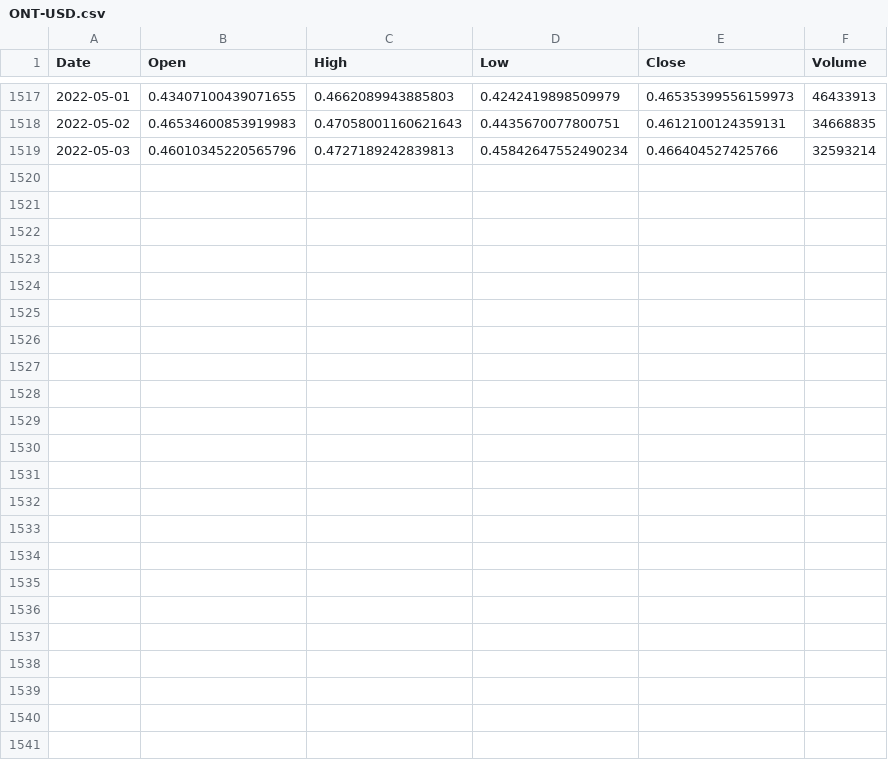
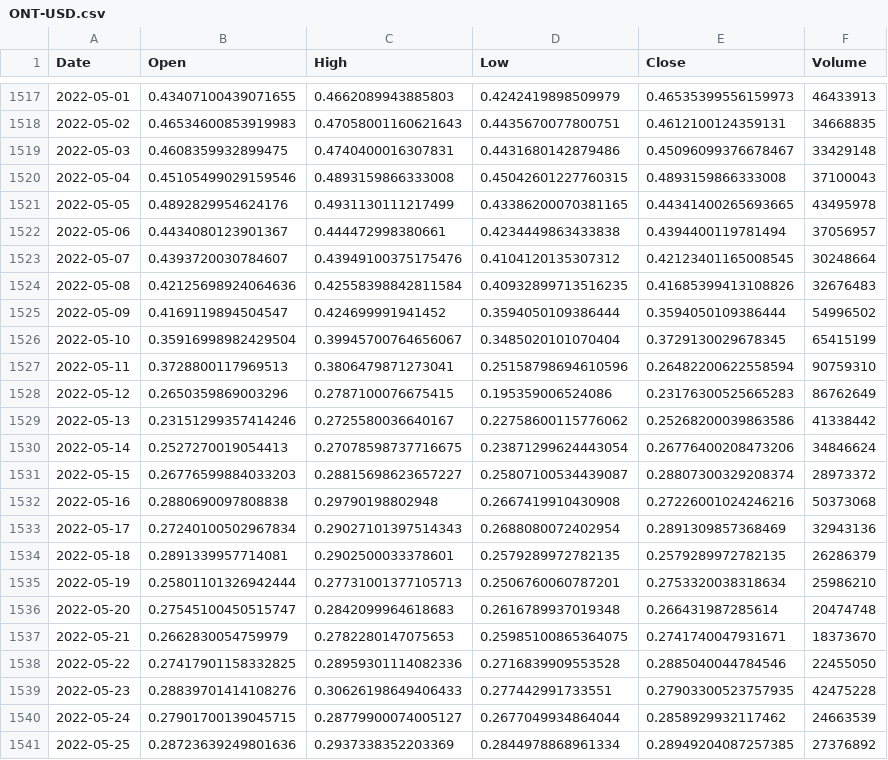
Before and after one commit to BurakOzuesen/DSCP, a CSV file: data/raw_data/ONT-USD.csv, drawn as a sheet; only a part is shown, gaps mark what is left out.

```diff
--- a/data/raw_data/ONT-USD.csv
+++ b/data/raw_data/ONT-USD.csv
@@ -1518,2 +1518,24 @@ Date,Open,High,Low,Close,Volume
 2022-05-02,0.46534600853919983,0.47058001160621643,0.4435670077800751,0.4612100124359131,34668835
-2022-05-03,0.46010345220565796,0.4727189242839813,0.45842647552490234,0.466404527425766,32593214
+2022-05-03,0.4608359932899475,0.4740400016307831,0.4431680142879486,0.45096099376678467,33429148
+2022-05-04,0.45105499029159546,0.4893159866333008,0.45042601227760315,0.4893159866333008,37100043
+2022-05-05,0.4892829954624176,0.4931130111217499,0.43386200070381165,0.44341400265693665,43495978
+2022-05-06,0.4434080123901367,0.444472998380661,0.4234449863433838,0.4394400119781494,37056957
+2022-05-07,0.4393720030784607,0.43949100375175476,0.4104120135307312,0.42123401165008545,30248664
+2022-05-08,0.42125698924064636,0.42558398842811584,0.40932899713516235,0.41685399413108826,32676483
+2022-05-09,0.4169119894504547,0.424699991941452,0.3594050109386444,0.3594050109386444,54996502
+2022-05-10,0.35916998982429504,0.39945700764656067,0.3485020101070404,0.3729130029678345,65415199
+2022-05-11,0.3728800117969513,0.3806479871273041,0.25158798694610596,0.26482200622558594,90759310
+2022-05-12,0.2650359869003296,0.2787100076675415,0.195359006524086,0.23176300525665283,86762649
+2022-05-13,0.23151299357414246,0.2725580036640167,0.22758600115776062,0.25268200039863586,41338442
+2022-05-14,0.2527270019054413,0.27078598737716675,0.23871299624443054,0.26776400208473206,34846624
+2022-05-15,0.26776599884033203,0.28815698623657227,0.25807100534439087,0.28807300329208374,28973372
+2022-05-16,0.2880690097808838,0.29790198802948,0.2667419910430908,0.27226001024246216,50373068
+2022-05-17,0.27240100502967834,0.29027101397514343,0.2688080072402954,0.2891309857368469,32943136
+2022-05-18,0.2891339957714081,0.2902500033378601,0.2579289972782135,0.2579289972782135,26286379
+2022-05-19,0.25801101326942444,0.27731001377105713,0.2506760060787201,0.2753320038318634,25986210
+2022-05-20,0.27545100450515747,0.2842099964618683,0.2616789937019348,0.266431987285614,20474748
+2022-05-21,0.2662830054759979,0.2782280147075653,0.25985100865364075,0.2741740047931671,18373670
+2022-05-22,0.27417901158332825,0.28959301114082336,0.2716839909553528,0.2885040044784546,22455050
+2022-05-23,0.28839701414108276,0.30626198649406433,0.277442991733551,0.27903300523757935,42475228
+2022-05-24,0.27901700139045715,0.28779900074005127,0.2677049934864044,0.2858929932117462,24663539
+2022-05-25,0.28723639249801636,0.2937338352203369,0.2844978868961334,0.28949204087257385,27376892
```
Also changed, not shown: data/raw_data/BTT-USD.csv, data/raw_data/HOT-USD.csv, 14 other files.
